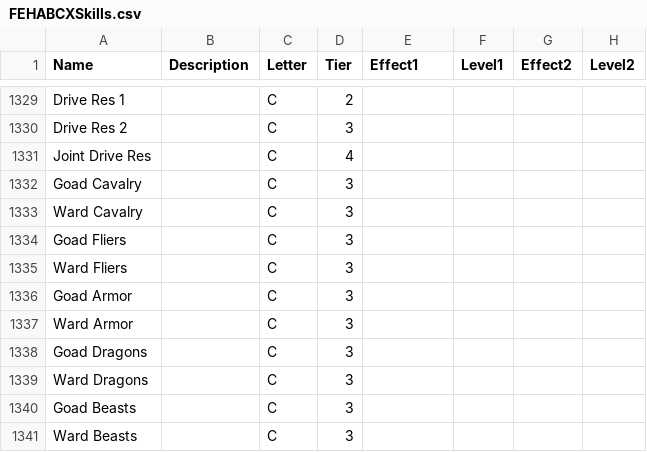
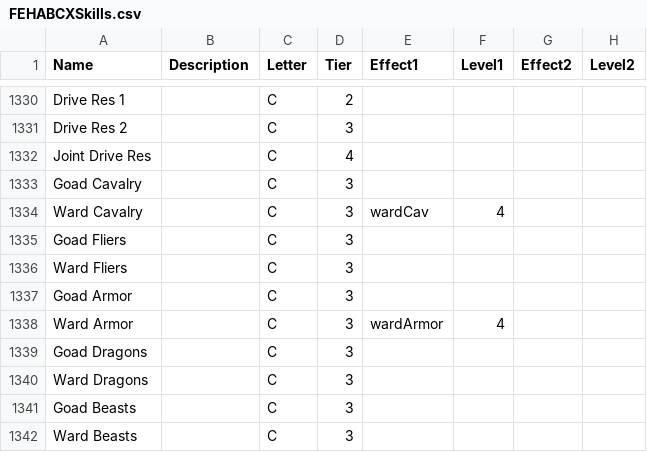
Before and after one commit to EtDet/RATA-Public, a CSV file: FEHSimulation/FEHABCXSkills.csv, drawn as a sheet; only a part is shown, gaps mark what is left out; addresses are those after the commit; the diff covers the shown part only; the diff names each change by its address in the sheet, - before the commit and + after, or states it on an @@ line.

```diff
--- a/FEHSimulation/FEHABCXSkills.csv
+++ b/FEHSimulation/FEHABCXSkills.csv
-E1334 (Effect1): (empty)
+E1334 (Effect1): wardCav
-F1334 (Level1): (empty)
+F1334 (Level1): 4
-E1338 (Effect1): (empty)
+E1338 (Effect1): wardArmor
-F1338 (Level1): (empty)
+F1338 (Level1): 4
```
Also changed, not shown: 1 added row and 37 edited cells elsewhere in this file, FEHSimulation/FEHAssists.csv, FEHSimulation/FEHWeapons.csv, 16 other files.
